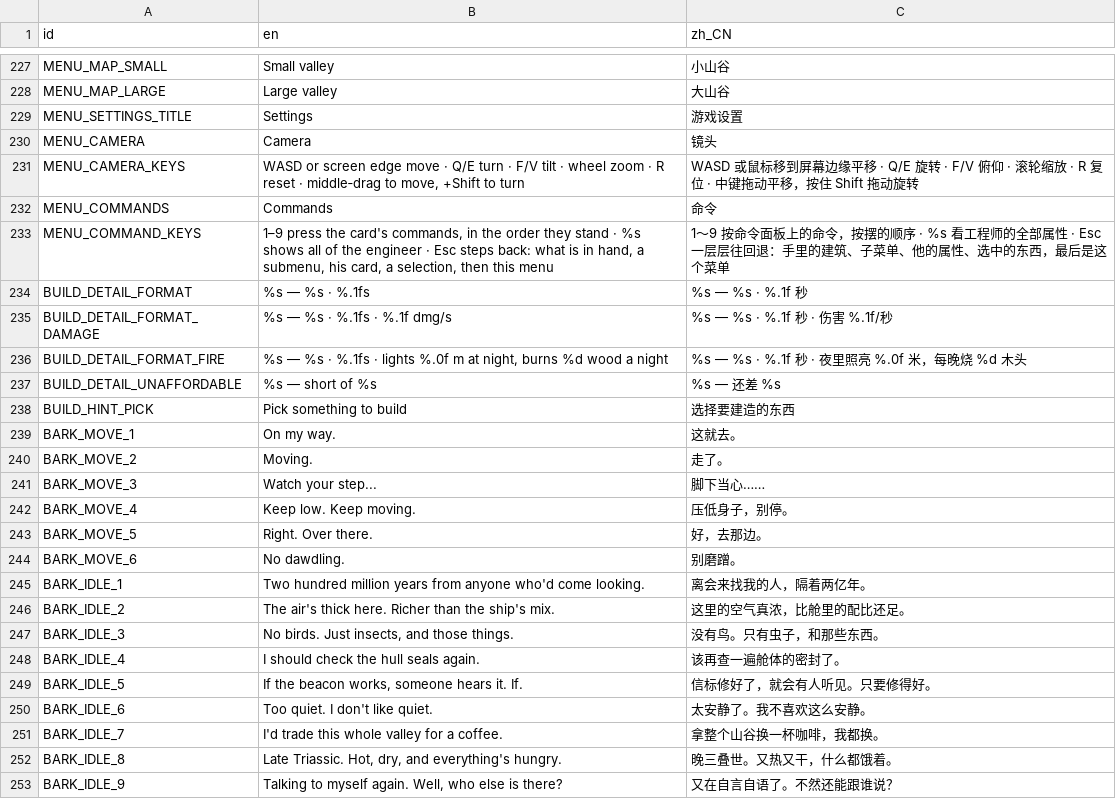
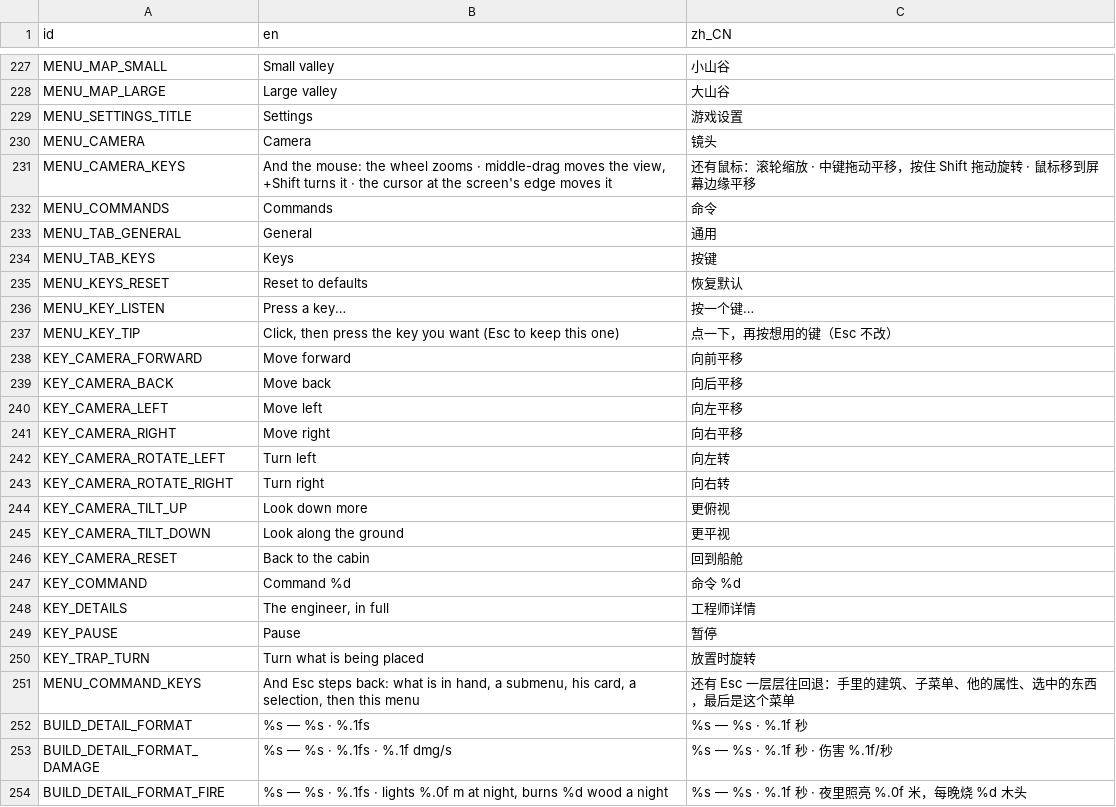
Before and after one commit to kcokz/dino-td, a CSV file: translations/strings.csv, drawn as a sheet; only a part is shown, gaps mark what is left out; the shorter side is filled out with more unchanged rows.

```diff
--- a/translations/strings.csv
+++ b/translations/strings.csv
@@ -230,5 +230,23 @@ MENU_SETTINGS_TITLE,"Settings","游戏设置"
 MENU_CAMERA,"Camera","镜头"
-MENU_CAMERA_KEYS,"WASD or screen edge move · Q/E turn · F/V tilt · wheel zoom · R reset · middle‐drag to move, +Shift to turn","WASD 或鼠标移到屏幕边缘平移 · Q/E 旋转 · F/V 俯仰 · 滚轮缩放 · R 复位 · 中键拖动平移，按住 Shift 拖动旋转"
+MENU_CAMERA_KEYS,"And the mouse: the wheel zooms · middle-drag moves the view, +Shift turns it · the cursor at the screen's edge moves it","还有鼠标：滚轮缩放 · 中键拖动平移，按住 Shift 拖动旋转 · 鼠标移到屏幕边缘平移"
 MENU_COMMANDS,"Commands","命令"
-MENU_COMMAND_KEYS,"1–9 press the card's commands, in the order they stand · %s shows all of the engineer · Esc steps back: what is in hand, a submenu, his card, a selection, then this menu","1～9 按命令面板上的命令，按摆的顺序 · %s 看工程师的全部属性 · Esc 一层层往回退：手里的建筑、子菜单、他的属性、选中的东西，最后是这个菜单"
+MENU_TAB_GENERAL,"General","通用"
+MENU_TAB_KEYS,"Keys","按键"
+MENU_KEYS_RESET,"Reset to defaults","恢复默认"
+MENU_KEY_LISTEN,"Press a key…","按一个键…"
+MENU_KEY_TIP,"Click, then press the key you want (Esc to keep this one)","点一下，再按想用的键（Esc 不改）"
+KEY_CAMERA_FORWARD,"Move forward","向前平移"
+KEY_CAMERA_BACK,"Move back","向后平移"
+KEY_CAMERA_LEFT,"Move left","向左平移"
+KEY_CAMERA_RIGHT,"Move right","向右平移"
+KEY_CAMERA_ROTATE_LEFT,"Turn left","向左转"
+KEY_CAMERA_ROTATE_RIGHT,"Turn right","向右转"
+KEY_CAMERA_TILT_UP,"Look down more","更俯视"
+KEY_CAMERA_TILT_DOWN,"Look along the ground","更平视"
+KEY_CAMERA_RESET,"Back to the cabin","回到船舱"
+KEY_COMMAND,"Command %d","命令 %d"
+KEY_DETAILS,"The engineer, in full","工程师详情"
+KEY_PAUSE,"Pause","暂停"
+KEY_TRAP_TURN,"Turn what is being placed","放置时旋转"
+MENU_COMMAND_KEYS,"And Esc steps back: what is in hand, a submenu, his card, a selection, then this menu","还有 Esc 一层层往回退：手里的建筑、子菜单、他的属性、选中的东西，最后是这个菜单"
 BUILD_DETAIL_FORMAT,"%s  —  %s  ·  %.1fs","%s  —  %s  ·  %.1f 秒"
```
Also changed, not shown: 20 other files.
